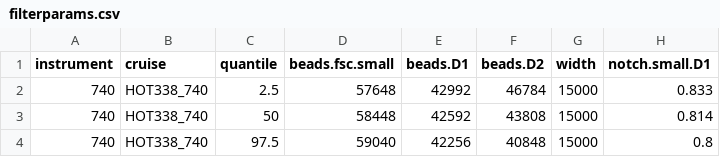
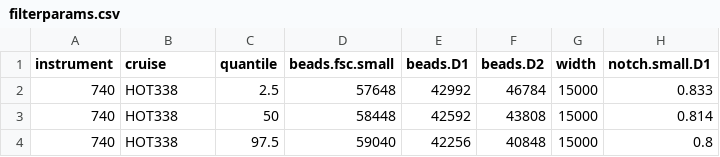
Before and after one commit to armbrustlab/seaflow-filter, a CSV file: HOT338/filterparams.csv, drawn as a sheet; only a part is shown; the diff names each change by its address in the sheet, - before the commit and + after, or states it on an @@ line.

```diff
--- a/HOT338/filterparams.csv
+++ b/HOT338/filterparams.csv
-B2:B4 (cruise): HOT338_740
+B2:B4 (cruise): HOT338
```
Also changed, not shown: ALL-filterparams.csv, HOT335/filterparams.csv, 3 other files.
